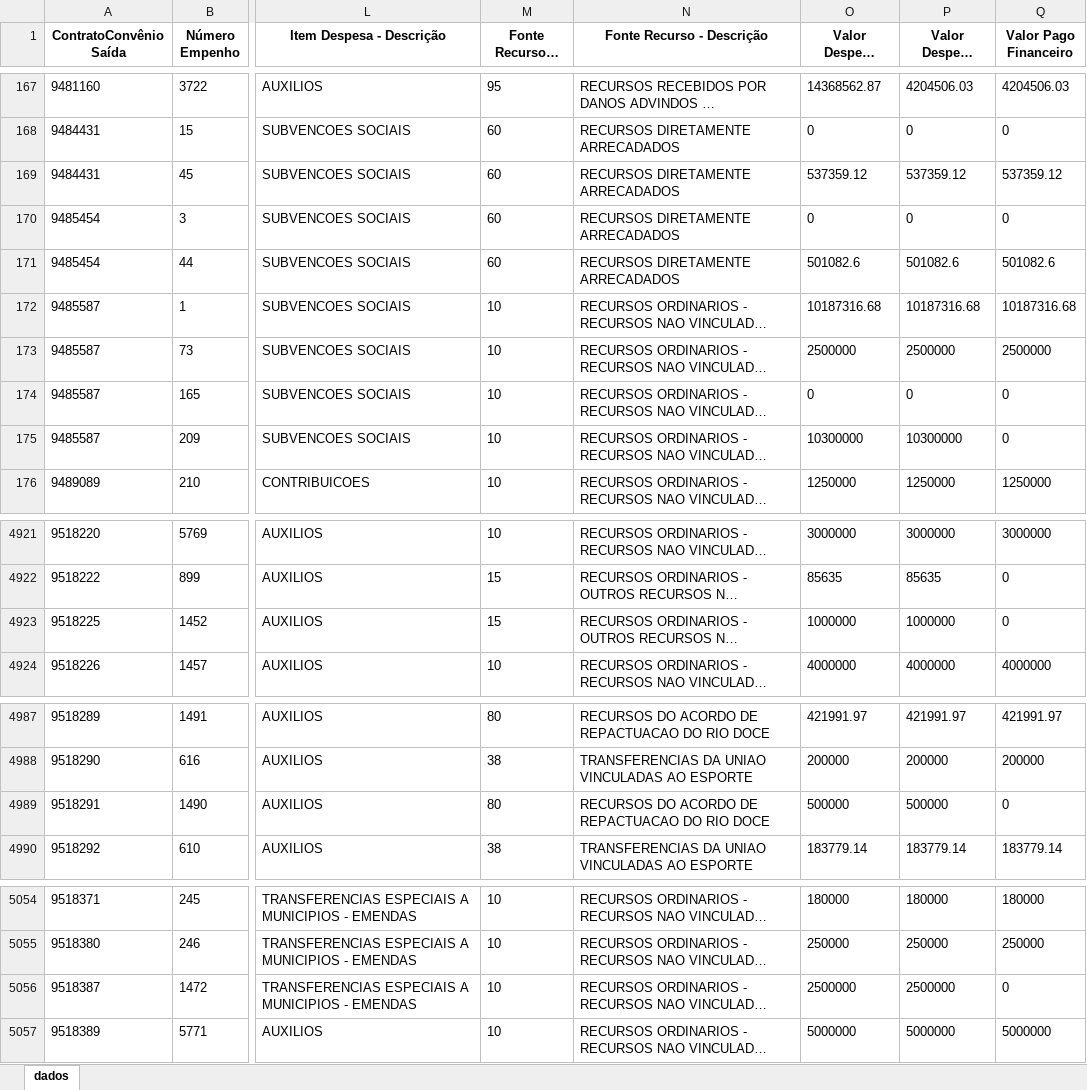
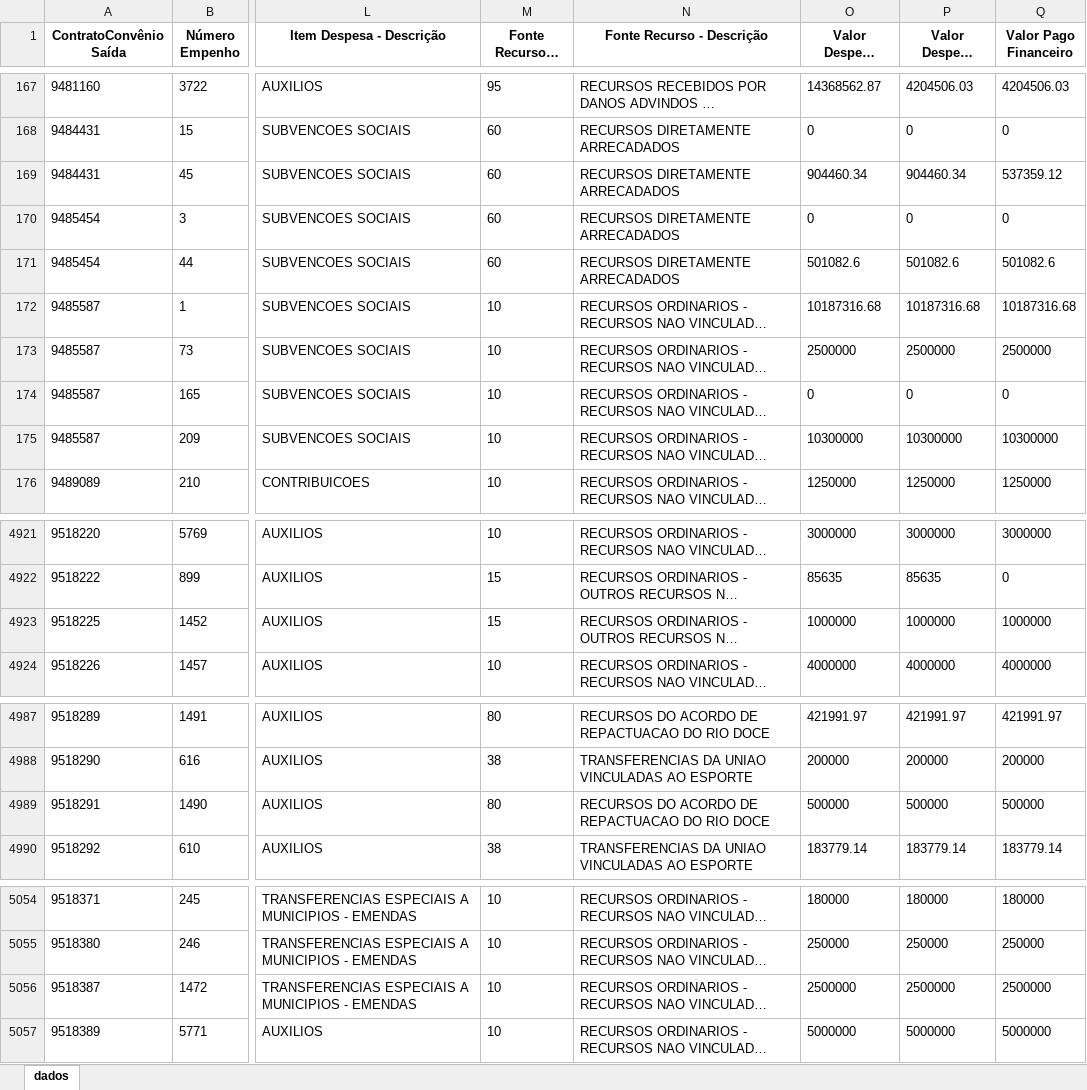
Before and after one commit to transparencia-mg/portal_convenios_saida, an Excel workbook: upload/pagamento2026.xlsx, sheet dados, drawn as a sheet; only a part is shown, gaps mark what is left out; long unchanged cells end in …; values as stored, in another font and other column widths than the file's, no borders; the diff covers the shown part only; the diff names each change by its address in the sheet, - before the commit and + after, or states it on an @@ line.

```diff
--- a/upload/pagamento2026.xlsx (sheet dados)
+++ b/upload/pagamento2026.xlsx (sheet dados)
-O169 (Valor Despesa Empenhada): 537359.12
+O169 (Valor Despesa Empenhada): 904460.34
-P169 (Valor Despesa Liquidada): 537359.12
+P169 (Valor Despesa Liquidada): 904460.34
-Q175 (Valor Pago Financeiro): 0
+Q175 (Valor Pago Financeiro): 10300000
-Q4923 (Valor Pago Financeiro): 0
+Q4923 (Valor Pago Financeiro): 1000000
-Q4989 (Valor Pago Financeiro): 0
+Q4989 (Valor Pago Financeiro): 500000
-Q5056 (Valor Pago Financeiro): 0
+Q5056 (Valor Pago Financeiro): 2500000
```
Also changed, not shown: 54 edited cells elsewhere in this sheet, upload/pagamentorp2022.xlsx, upload/pagamentorp2023.xlsx, 8 other files.
